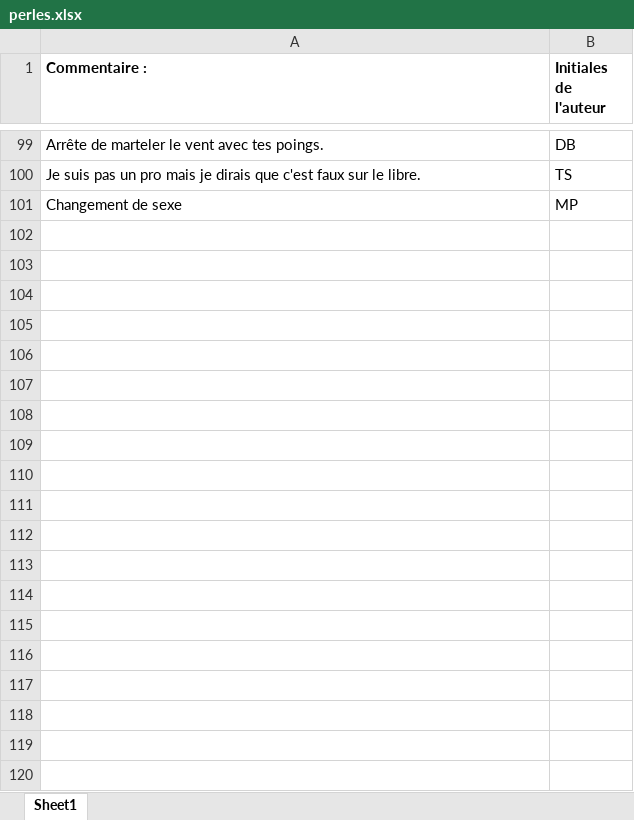
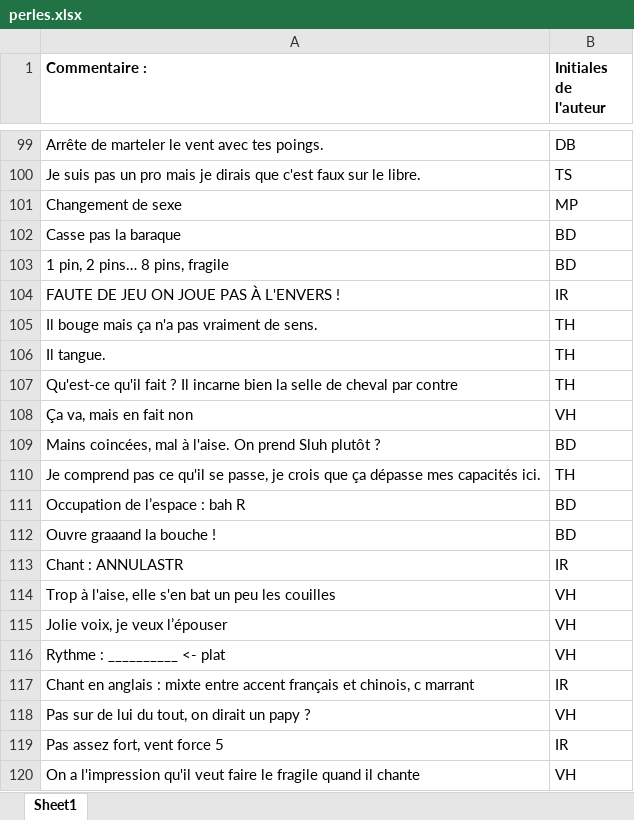
Before and after one commit to commuzlyon/commuz.fr, an Excel workbook: static/c/casting/perles.xlsx, sheet Sheet1, drawn as a sheet; only a part is shown, gaps mark what is left out; values as stored, in another font and other column widths than the file's, no borders; charts and pictures not drawn; the diff covers the shown part only; the diff names each change by its address in the sheet, - before the commit and + after, or states it on an @@ line.

```diff
--- a/static/c/casting/perles.xlsx (sheet Sheet1)
+++ b/static/c/casting/perles.xlsx (sheet Sheet1)
+row 102: Casse pas la baraque | BD
+row 103: 1 pin, 2 pins… 8 pins, fragile | BD
+row 104: FAUTE DE JEU ON JOUE PAS À L'ENVERS ! | IR
+row 105: Il bouge mais ça n'a pas vraiment de sens. | TH
+row 106: Il tangue. | TH
+row 107: Qu'est-ce qu'il fait ? Il incarne bien la selle de cheval par contre | TH
+row 108: Ça va, mais en fait non | VH
+row 109: Mains coincées, mal à l'aise. On prend Sluh plutôt ? | BD
+row 110: Je comprend pas ce qu'il se passe, je crois que ça dépasse mes capacités ici. | TH
+row 111: Occupation de l’espace : bah R | BD
+row 112: Ouvre graaand la bouche ! | BD
+row 113: Chant : ANNULASTR | IR
+row 114: Trop à l'aise, elle s'en bat un peu les couilles | VH
+row 115: Jolie voix, je veux l’épouser | VH
+row 116: Rythme : __________ <- plat | VH
+row 117: Chant en anglais : mixte entre accent français et chinois, c marrant | IR
+row 118: Pas sur de lui du tout, on dirait un papy ? | VH
+row 119: Pas assez fort, vent force 5 | IR
+row 120: On a l'impression qu'il veut faire le fragile quand il chante | VH
```
Also changed, not shown: 14 added rows and 6 edited cells elsewhere in this sheet, charts or pictures, 1 other file.
